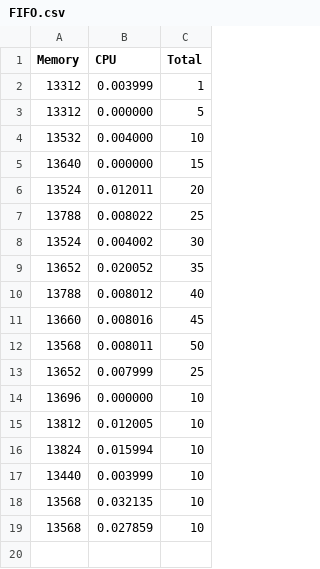
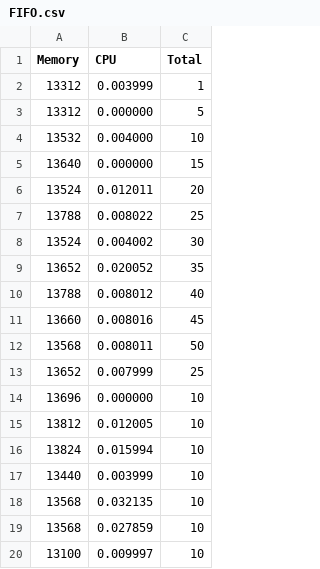
Before and after one commit to FabianRamirez03/SO_Servers_P2, a CSV file: GUI/data/FIFO.csv, drawn as a sheet; the diff names each change by its address in the sheet, - before the commit and + after, or states it on an @@ line.

```diff
--- a/GUI/data/FIFO.csv
+++ b/GUI/data/FIFO.csv
+row 20: 13100 | 0.009997 | 10
```
Also changed, not shown: GUI/data/FIFO_single.csv, GUI/data/Heavy_single.csv, 3 other files.
